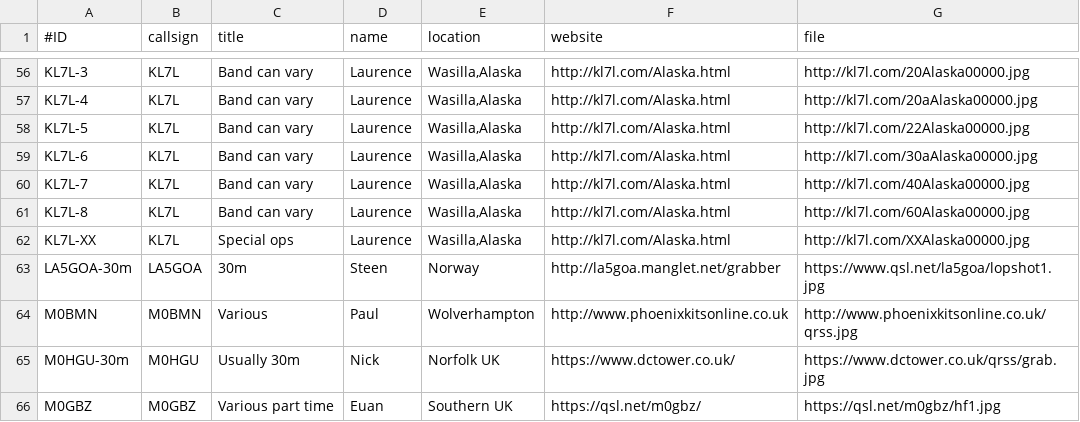
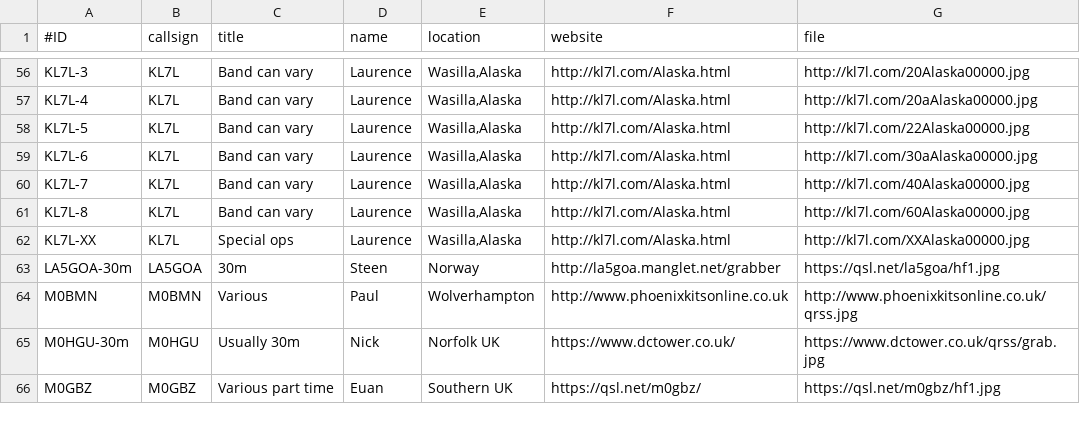
Before and after one commit to syedrizvinet/QRSS-plus-dev, a CSV file: grabbers.csv, drawn as a sheet; only a part is shown, gaps mark what is left out.

Commit message:
NEW LA5GOA URL

```diff
--- a/grabbers.csv
+++ b/grabbers.csv
@@ -62,3 +62,3 @@ KL7L-8,KL7L,Band can vary,Laurence,"Wasilla,Alaska",http://kl7l.com/Alaska.html,
 KL7L-XX,KL7L,Special ops,Laurence,"Wasilla,Alaska",http://kl7l.com/Alaska.html,http://kl7l.com/XXAlaska00000.jpg
-LA5GOA-30m,LA5GOA,30m,Steen,Norway,http://la5goa.manglet.net/grabber,https://www.qsl.net/la5goa/lopshot1.jpg
+LA5GOA-30m,LA5GOA,30m,Steen,Norway,http://la5goa.manglet.net/grabber,https://qsl.net/la5goa/hf1.jpg
 M0BMN,M0BMN,Various,Paul,Wolverhampton,http://www.phoenixkitsonline.co.uk,http://www.phoenixkitsonline.co.uk/qrss.jpg
```
